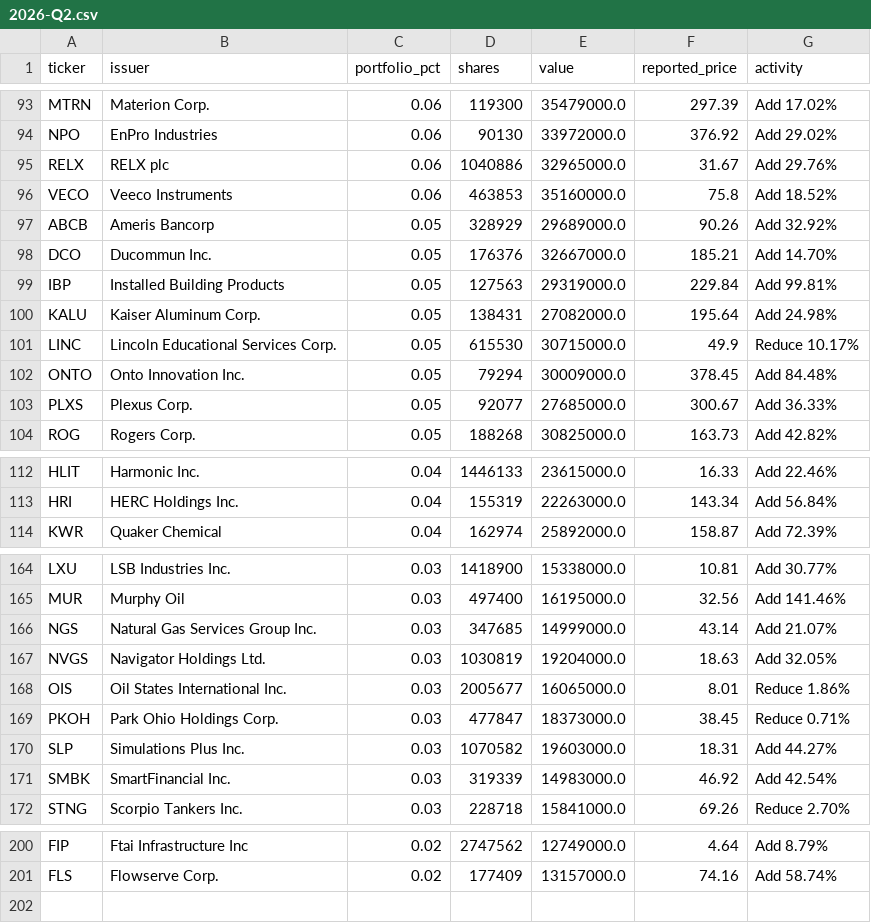
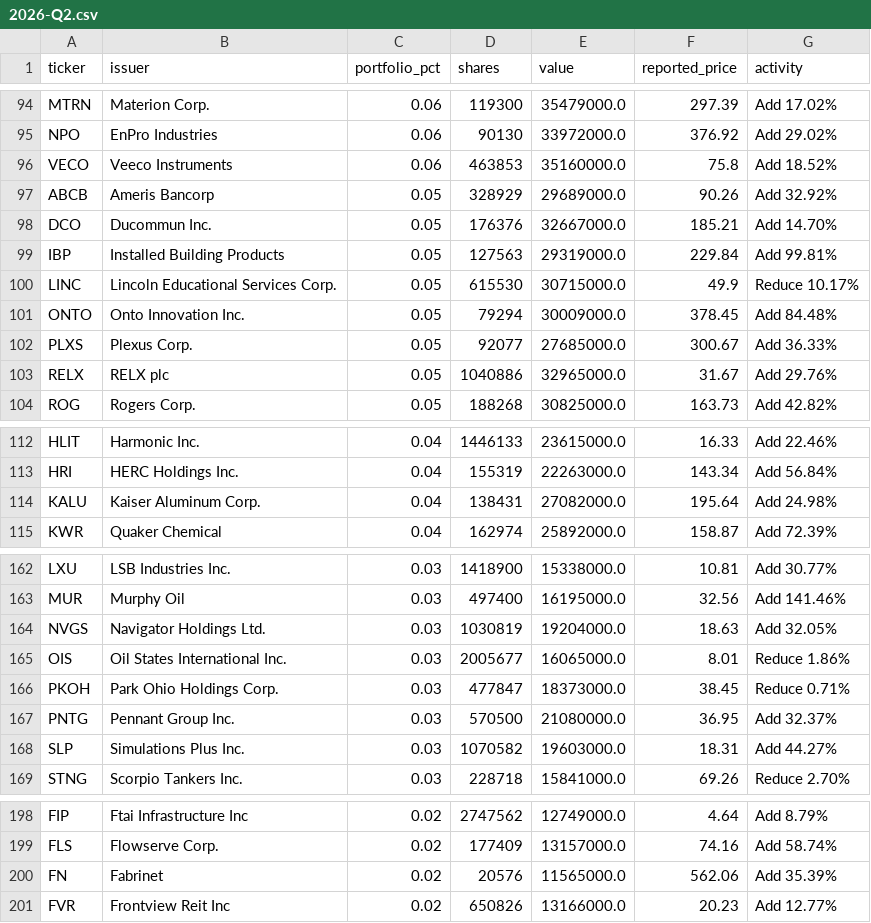
Before and after one commit to Kenneth-Top/13F-Holdings-Analyzer, a CSV file: data/holdings/FE/2026-Q2.csv, drawn as a sheet; only a part is shown, gaps mark what is left out; the diff covers the shown part only.

```diff
--- a/data/holdings/FE/2026-Q2.csv
+++ b/data/holdings/FE/2026-Q2.csv
@@ -94,3 +95,2 @@ MTRN,Materion Corp.,0.06,119300,35479000.0,297.39,Add 17.02%
 NPO,EnPro Industries,0.06,90130,33972000.0,376.92,Add 29.02%
-RELX,RELX plc,0.06,1040886,32965000.0,31.67,Add 29.76%
 VECO,Veeco Instruments,0.06,463853,35160000.0,75.8,Add 18.52%
@@ -99,3 +99,2 @@ DCO,Ducommun Inc.,0.05,176376,32667000.0,185.21,Add 14.70%
 IBP,Installed Building Products,0.05,127563,29319000.0,229.84,Add 99.81%
-KALU,Kaiser Aluminum Corp.,0.05,138431,27082000.0,195.64,Add 24.98%
 LINC,Lincoln Educational Services Corp.,0.05,615530,30715000.0,49.9,Reduce 10.17%
@@ -103,2 +102,3 @@ ONTO,Onto Innovation Inc.,0.05,79294,30009000.0,378.45,Add 84.48%
 PLXS,Plexus Corp.,0.05,92077,27685000.0,300.67,Add 36.33%
+RELX,RELX plc,0.05,1040886,32965000.0,31.67,Add 29.76%
 ROG,Rogers Corp.,0.05,188268,30825000.0,163.73,Add 42.82%
@@ -113,2 +113,3 @@ HLIT,Harmonic Inc.,0.04,1446133,23615000.0,16.33,Add 22.46%
 HRI,HERC Holdings Inc.,0.04,155319,22263000.0,143.34,Add 56.84%
+KALU,Kaiser Aluminum Corp.,0.04,138431,27082000.0,195.64,Add 24.98%
 KWR,Quaker Chemical,0.04,162974,25892000.0,158.87,Add 72.39%
@@ -165,3 +163,2 @@ LXU,LSB Industries Inc.,0.03,1418900,15338000.0,10.81,Add 30.77%
 MUR,Murphy Oil,0.03,497400,16195000.0,32.56,Add 141.46%
-NGS,Natural Gas Services Group Inc.,0.03,347685,14999000.0,43.14,Add 21.07%
 NVGS,Navigator Holdings Ltd.,0.03,1030819,19204000.0,18.63,Add 32.05%
@@ -169,4 +166,4 @@ OIS,Oil States International Inc.,0.03,2005677,16065000.0,8.01,Reduce 1.86%
 PKOH,Park Ohio Holdings Corp.,0.03,477847,18373000.0,38.45,Reduce 0.71%
+PNTG,Pennant Group Inc.,0.03,570500,21080000.0,36.95,Add 32.37%
 SLP,Simulations Plus Inc.,0.03,1070582,19603000.0,18.31,Add 44.27%
-SMBK,SmartFinancial Inc.,0.03,319339,14983000.0,46.92,Add 42.54%
 STNG,Scorpio Tankers Inc.,0.03,228718,15841000.0,69.26,Reduce 2.70%
@@ -201 +199,3 @@ FIP,Ftai Infrastructure Inc,0.02,2747562,12749000.0,4.64,Add 8.79%
 FLS,Flowserve Corp.,0.02,177409,13157000.0,74.16,Add 58.74%
+FN,Fabrinet,0.02,20576,11565000.0,562.06,Add 35.39%
+FVR,Frontview Reit Inc,0.02,650826,13166000.0,20.23,Add 12.77%
```
Also changed, not shown: 5 added rows, 6 removed rows and 59 edited cells elsewhere in this file, data/funds.csv, data/holdings/ENG/2026-Q2.csv.
